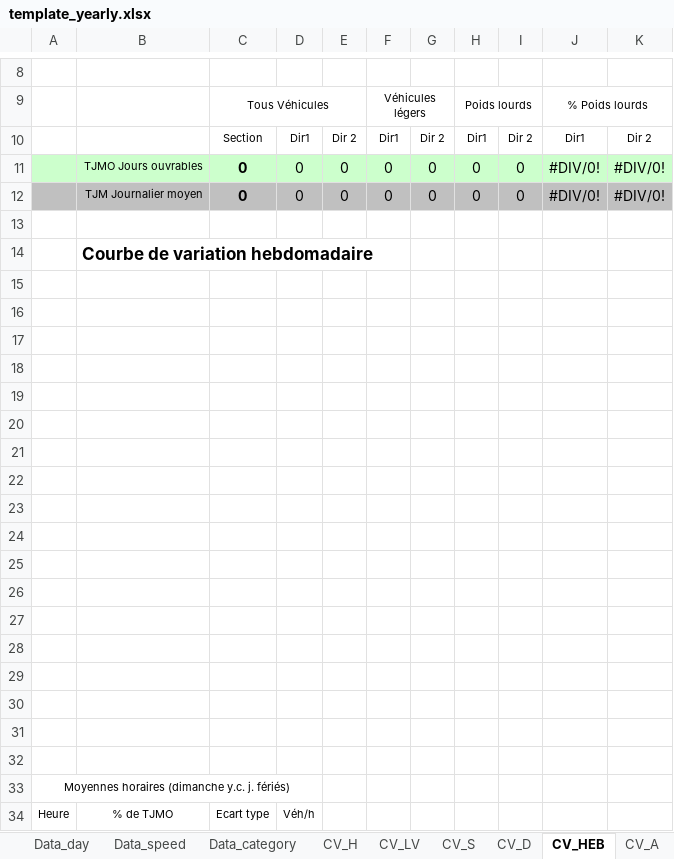
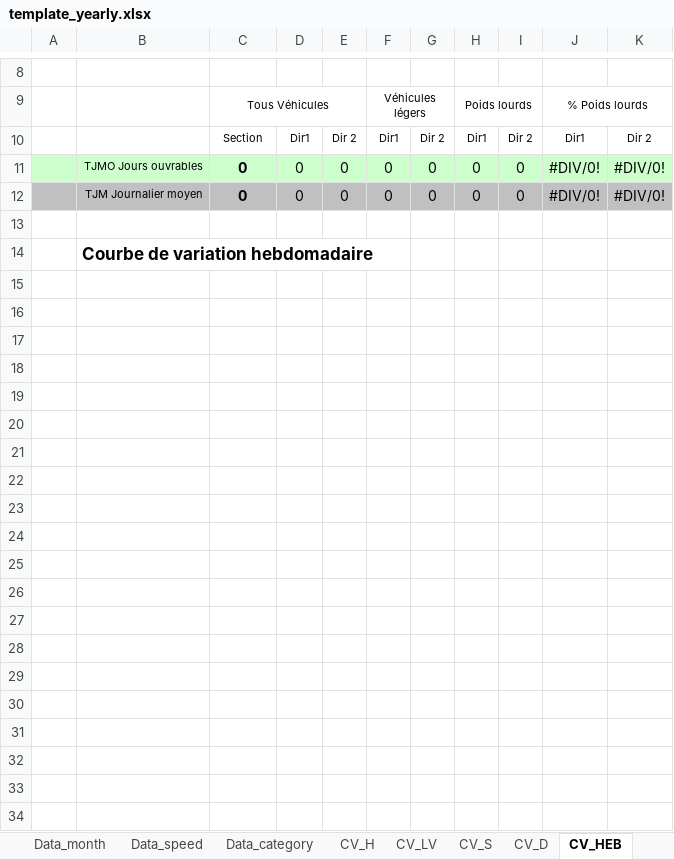
Before and after one commit to opengisch/OpenComptage, an Excel workbook: comptages/report/template_yearly.xlsx, sheet CV_HEB, drawn as a sheet; only a part is shown, gaps mark what is left out; values as stored, in another font and other column widths than the file's, no borders; charts and pictures and conditional formats not drawn; the diff covers the shown part only; the diff names each change by its address in the sheet, - before the commit and + after, or states it on an @@ line.

Commit message:
Fix charts in yearly report

```diff
--- a/comptages/report/template_yearly.xlsx (sheet CV_HEB)
+++ b/comptages/report/template_yearly.xlsx (sheet CV_HEB)
+sheet tab: Data_month
-row 15: (empty)
-row 16: (empty)
-row 17: (empty)
-row 18: (empty)
-row 19: (empty)
-row 20: (empty)
-row 21: (empty)
-row 22: (empty)
-row 23: (empty)
-row 24: (empty)
-row 25: (empty)
-row 26: (empty)
-row 27: (empty)
-row 28: (empty)
-row 29: (empty)
-row 30: (empty)
-row 31: (empty)
-row 32: (empty)
-row 33: Moyennes horaires (dimanche y.c. j. fériés)
-row 34: Heure | % de TJMO | Ecart type | Véh/h
```
Also changed, not shown: 24 removed rows elsewhere in this sheet, sheet Data_day, sheet CV_A, charts or pictures.
